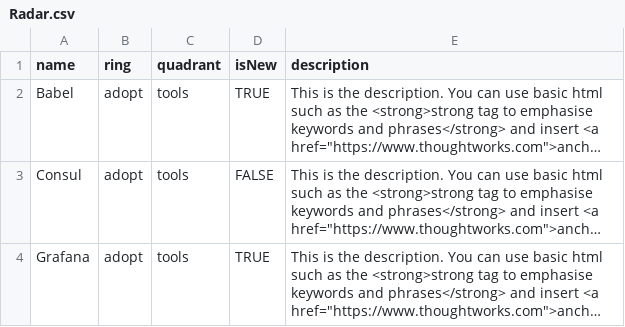
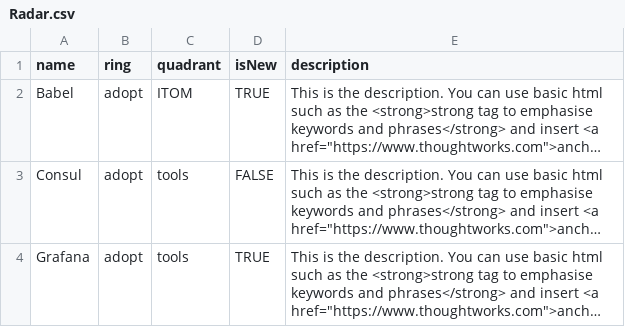
Before and after one commit to stooie29/Radar, a CSV file: Radar.csv, drawn as a sheet; only a part is shown; long unchanged cells end in …; the diff names each change by its address in the sheet, - before the commit and + after, or states it on an @@ line.

Commit message:
Update Radar.csv

```diff
--- a/Radar.csv
+++ b/Radar.csv
-C2 (quadrant): tools
+C2 (quadrant): ITOM
```
